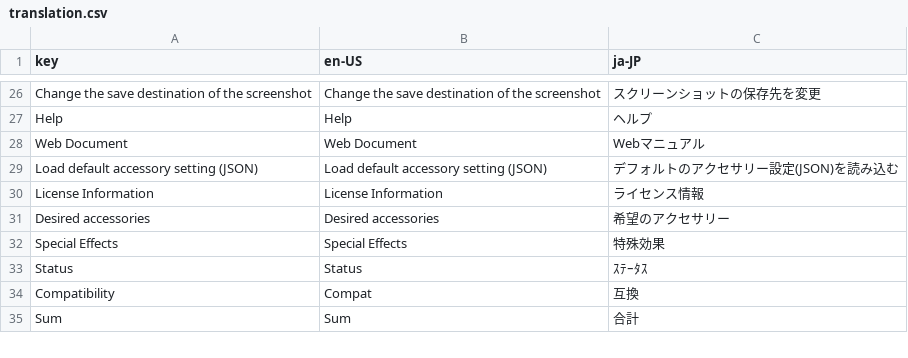
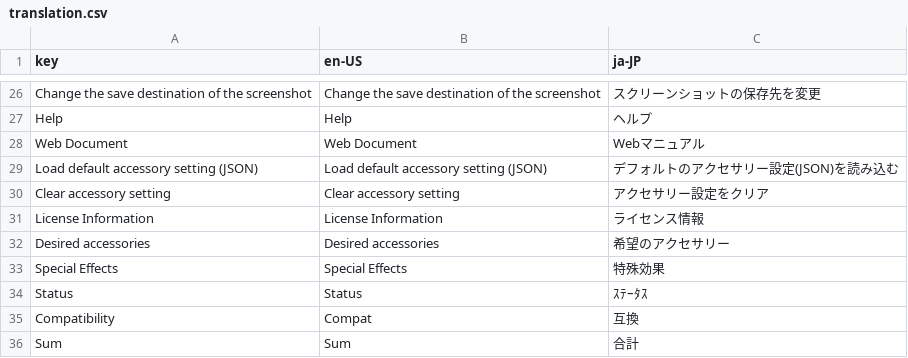
Before and after one commit to CTOBN/XC3AutoCraft_SlightlyDifferent, a CSV file: XC3StateDetector/App/csv/translation.csv, drawn as a sheet; only a part is shown, gaps mark what is left out; the diff names each change by its address in the sheet, - before the commit and + after, or states it on an @@ line.

```diff
--- a/XC3StateDetector/App/csv/translation.csv
+++ b/XC3StateDetector/App/csv/translation.csv
+row 30: Clear accessory setting | Clear accessory setting | アクセサリー設定をクリア
```
Also changed, not shown: 2 other files.
